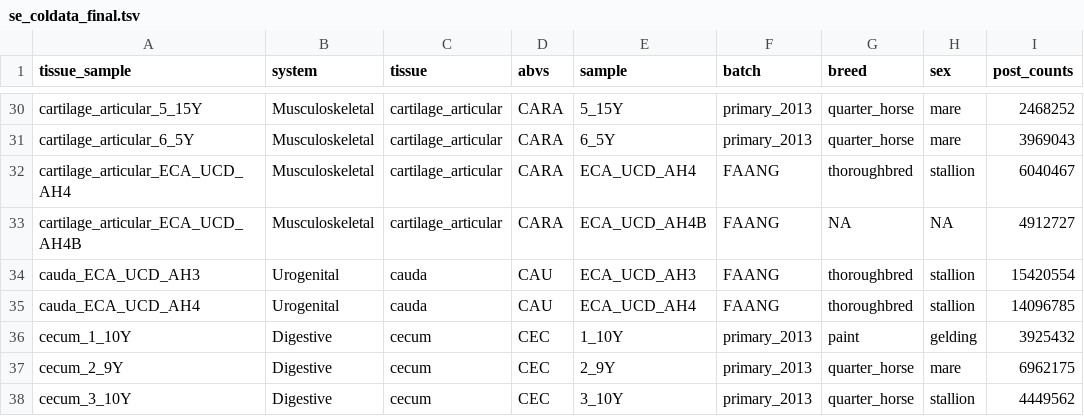
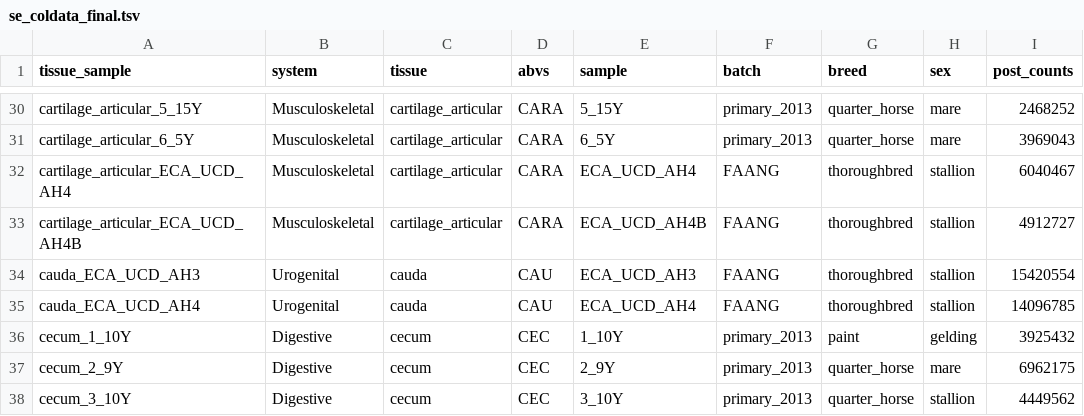
Before and after one commit to jonahcullen/AIMEE, a TSV file: data-raw/se_coldata_final.tsv, drawn as a sheet; only a part is shown, gaps mark what is left out.

Commit message:
updated version includes options to filter by breed, sex, and mirgenedb ids

```diff
--- a/data-raw/se_coldata_final.tsv
+++ b/data-raw/se_coldata_final.tsv
@@ -32,3 +32,3 @@ cartilage_articular_6_5Y	Musculoskeletal	cartilage_articular	CARA	6_5Y	primary_2
 cartilage_articular_ECA_UCD_AH4	Musculoskeletal	cartilage_articular	CARA	ECA_UCD_AH4	FAANG	thoroughbred	stallion	6040467
-cartilage_articular_ECA_UCD_AH4B	Musculoskeletal	cartilage_articular	CARA	ECA_UCD_AH4B	FAANG	NA	NA	4912727
+cartilage_articular_ECA_UCD_AH4B	Musculoskeletal	cartilage_articular	CARA	ECA_UCD_AH4B	FAANG	thoroughbred	stallion	4912727
 cauda_ECA_UCD_AH3	Urogenital	cauda	CAU	ECA_UCD_AH3	FAANG	thoroughbred	stallion	15420554
```
Also changed, not shown: 13 other files.
